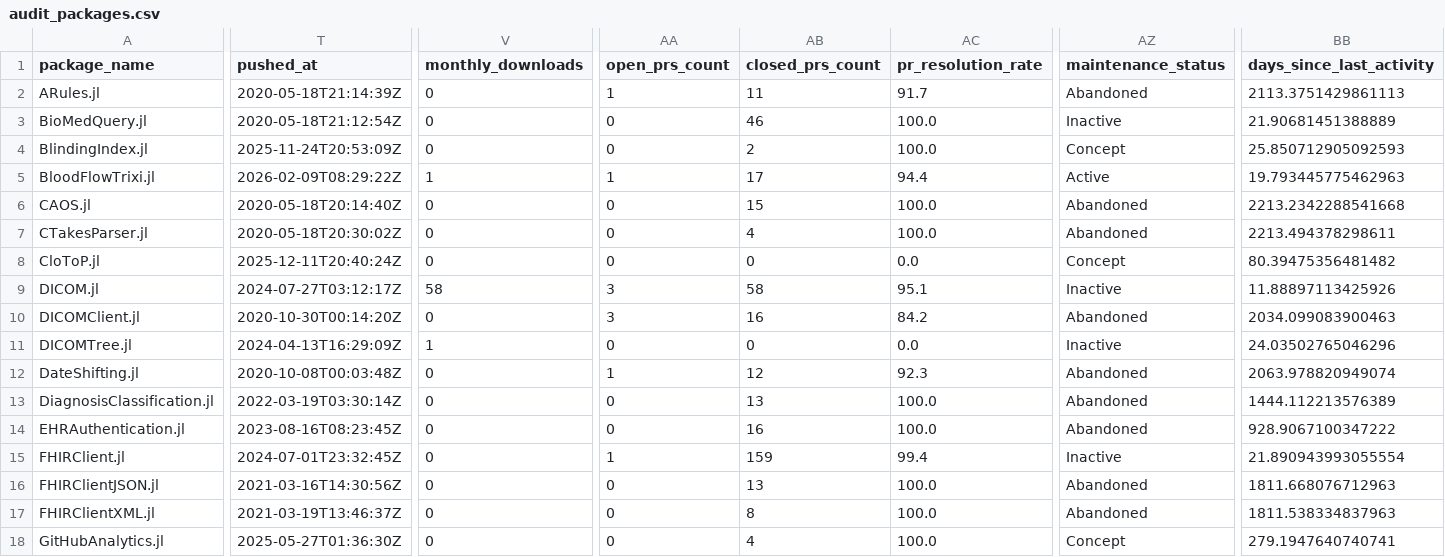
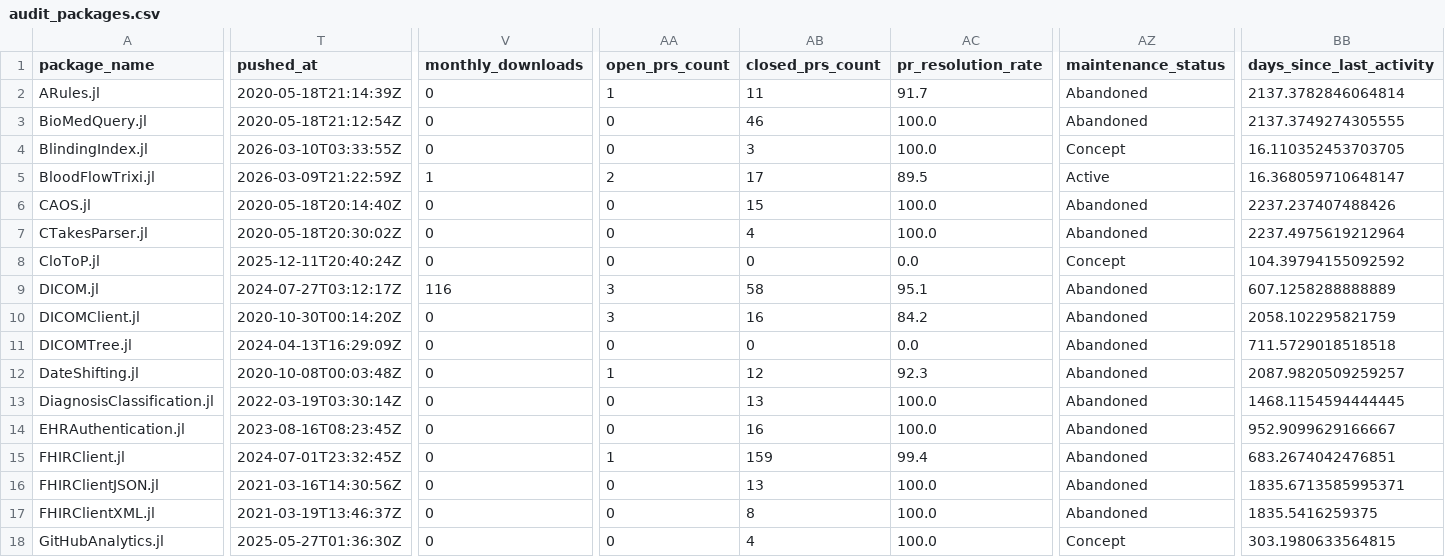
Before and after one commit to JuliaHealth/juliahealth.github.io, a CSV file: assets/data/audit/results/audit_packages.csv, drawn as a sheet; only a part is shown, gaps mark what is left out; the diff covers the shown part only; the diff names each change by its address in the sheet, - before the commit and + after, or states it on an @@ line.

```diff
--- a/assets/data/audit/results/audit_packages.csv
+++ b/assets/data/audit/results/audit_packages.csv
-BB2 (days_since_last_activity): 2113.3751429861113
+BB2 (days_since_last_activity): 2137.3782846064814
-AZ3 (maintenance_status): Inactive
+AZ3 (maintenance_status): Abandoned
-BB3 (days_since_last_activity): 21.90681451388889
+BB3 (days_since_last_activity): 2137.3749274305555
-T4 (pushed_at): 2025-11-24T20:53:09Z
+T4 (pushed_at): 2026-03-10T03:33:55Z
-AB4 (closed_prs_count): 2
+AB4 (closed_prs_count): 3
-BB4 (days_since_last_activity): 25.850712905092593
+BB4 (days_since_last_activity): 16.110352453703705
-T5 (pushed_at): 2026-02-09T08:29:22Z
+T5 (pushed_at): 2026-03-09T21:22:59Z
-AA5 (open_prs_count): 1
+AA5 (open_prs_count): 2
-AC5 (pr_resolution_rate): 94.4
+AC5 (pr_resolution_rate): 89.5
-BB5 (days_since_last_activity): 19.793445775462963
+BB5 (days_since_last_activity): 16.368059710648147
-BB6 (days_since_last_activity): 2213.2342288541668
+BB6 (days_since_last_activity): 2237.237407488426
-BB7 (days_since_last_activity): 2213.494378298611
+BB7 (days_since_last_activity): 2237.4975619212964
-BB8 (days_since_last_activity): 80.39475356481482
+BB8 (days_since_last_activity): 104.39794155092592
-V9 (monthly_downloads): 58
+V9 (monthly_downloads): 116
-AZ9 (maintenance_status): Inactive
+AZ9 (maintenance_status): Abandoned
-BB9 (days_since_last_activity): 11.88897113425926
+BB9 (days_since_last_activity): 607.1258288888889
-BB10 (days_since_last_activity): 2034.099083900463
+BB10 (days_since_last_activity): 2058.102295821759
-V11 (monthly_downloads): 1
+V11 (monthly_downloads): 0
-AZ11 (maintenance_status): Inactive
+AZ11 (maintenance_status): Abandoned
-BB11 (days_since_last_activity): 24.03502765046296
+BB11 (days_since_last_activity): 711.5729018518518
-BB12 (days_since_last_activity): 2063.978820949074
+BB12 (days_since_last_activity): 2087.9820509259257
-BB13 (days_since_last_activity): 1444.112213576389
+BB13 (days_since_last_activity): 1468.1154594444445
-BB14 (days_since_last_activity): 928.9067100347222
+BB14 (days_since_last_activity): 952.9099629166667
-AZ15 (maintenance_status): Inactive
+AZ15 (maintenance_status): Abandoned
-BB15 (days_since_last_activity): 21.890943993055554
+BB15 (days_since_last_activity): 683.2674042476851
-BB16 (days_since_last_activity): 1811.668076712963
+BB16 (days_since_last_activity): 1835.6713585995371
-BB17 (days_since_last_activity): 1811.538334837963
+BB17 (days_since_last_activity): 1835.5416259375
-BB18 (days_since_last_activity): 279.1947640740741
+BB18 (days_since_last_activity): 303.1980633564815
```
Also changed, not shown: 125 edited cells elsewhere in this file, assets/data/audit/history/monthly_tops.csv, assets/data/audit/history/run_summary.csv, 26 other files.
